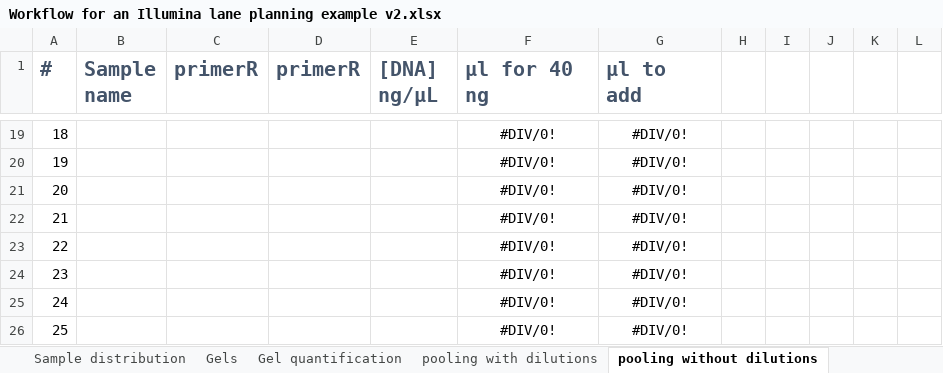
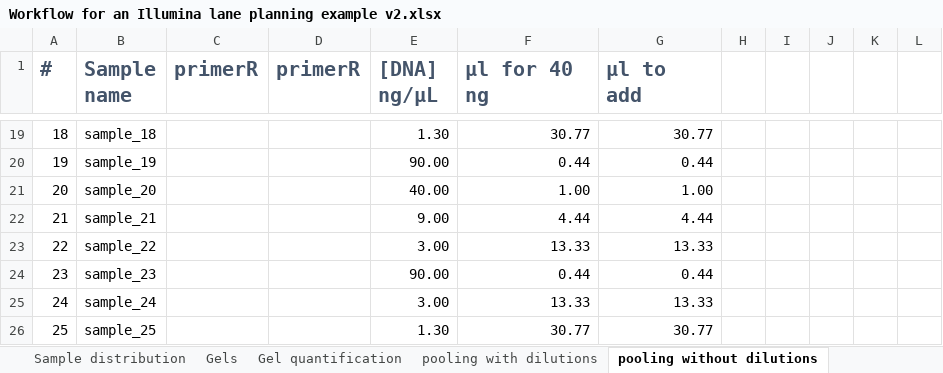
Before and after one commit to MolLabNIOZ/OT2, an Excel workbook: mollab_protocols/lab_general/Workflow for an Illumina lane planning example v2.xlsx, sheet pooling without dilutions, drawn as a sheet; only a part is shown, gaps mark what is left out; values as stored, in another font and other column widths than the file's, no borders; the diff covers the shown part only; the diff names each change by its address in the sheet, - before the commit and + after, or states it on an @@ line.

```diff
--- a/mollab_protocols/lab_general/Workflow for an Illumina lane planning example v2.xlsx (sheet pooling without dilutions)
+++ b/mollab_protocols/lab_general/Workflow for an Illumina lane planning example v2.xlsx (sheet pooling without dilutions)
-B19 (Sample name): (empty)
+B19 (Sample name): sample_18
-E19 ([DNA] ng/µL): (empty)
+E19 ([DNA] ng/µL): 1.30
-F19:G26 alignment: center
+F19:G26 alignment: right
-F19 (µl for 40 ng): #DIV/0!
+F19 (µl for 40 ng): 30.77
-G19 (µl to add): #DIV/0!
+G19 (µl to add): 30.77
-B20 (Sample name): (empty)
+B20 (Sample name): sample_19
-E20 ([DNA] ng/µL): (empty)
+E20 ([DNA] ng/µL): 90.00
-F20 (µl for 40 ng): #DIV/0!
+F20 (µl for 40 ng): 0.44
-G20 (µl to add): #DIV/0!
+G20 (µl to add): 0.44
-B21 (Sample name): (empty)
+B21 (Sample name): sample_20
-E21 ([DNA] ng/µL): (empty)
+E21 ([DNA] ng/µL): 40.00
-F21 (µl for 40 ng): #DIV/0!
+F21 (µl for 40 ng): 1.00
-G21 (µl to add): #DIV/0!
+G21 (µl to add): 1.00
-B22 (Sample name): (empty)
+B22 (Sample name): sample_21
-E22 ([DNA] ng/µL): (empty)
+E22 ([DNA] ng/µL): 9.00
-F22 (µl for 40 ng): #DIV/0!
+F22 (µl for 40 ng): 4.44
-G22 (µl to add): #DIV/0!
+G22 (µl to add): 4.44
-B23 (Sample name): (empty)
+B23 (Sample name): sample_22
-E23 ([DNA] ng/µL): (empty)
+E23 ([DNA] ng/µL): 3.00
-F23 (µl for 40 ng): #DIV/0!
+F23 (µl for 40 ng): 13.33
-G23 (µl to add): #DIV/0!
+G23 (µl to add): 13.33
-B24 (Sample name): (empty)
+B24 (Sample name): sample_23
-E24 ([DNA] ng/µL): (empty)
+E24 ([DNA] ng/µL): 90.00
-F24 (µl for 40 ng): #DIV/0!
+F24 (µl for 40 ng): 0.44
-G24 (µl to add): #DIV/0!
+G24 (µl to add): 0.44
-B25 (Sample name): (empty)
+B25 (Sample name): sample_24
-E25 ([DNA] ng/µL): (empty)
+E25 ([DNA] ng/µL): 3.00
-F25 (µl for 40 ng): #DIV/0!
+F25 (µl for 40 ng): 13.33
-G25 (µl to add): #DIV/0!
+G25 (µl to add): 13.33
-B26 (Sample name): (empty)
+B26 (Sample name): sample_25
-E26 ([DNA] ng/µL): (empty)
+E26 ([DNA] ng/µL): 1.30
-F26 (µl for 40 ng): #DIV/0!
+F26 (µl for 40 ng): 30.77
-G26 (µl to add): #DIV/0!
+G26 (µl to add): 30.77
```
Also changed, not shown: 312 edited cells and cell formats elsewhere in this sheet.
